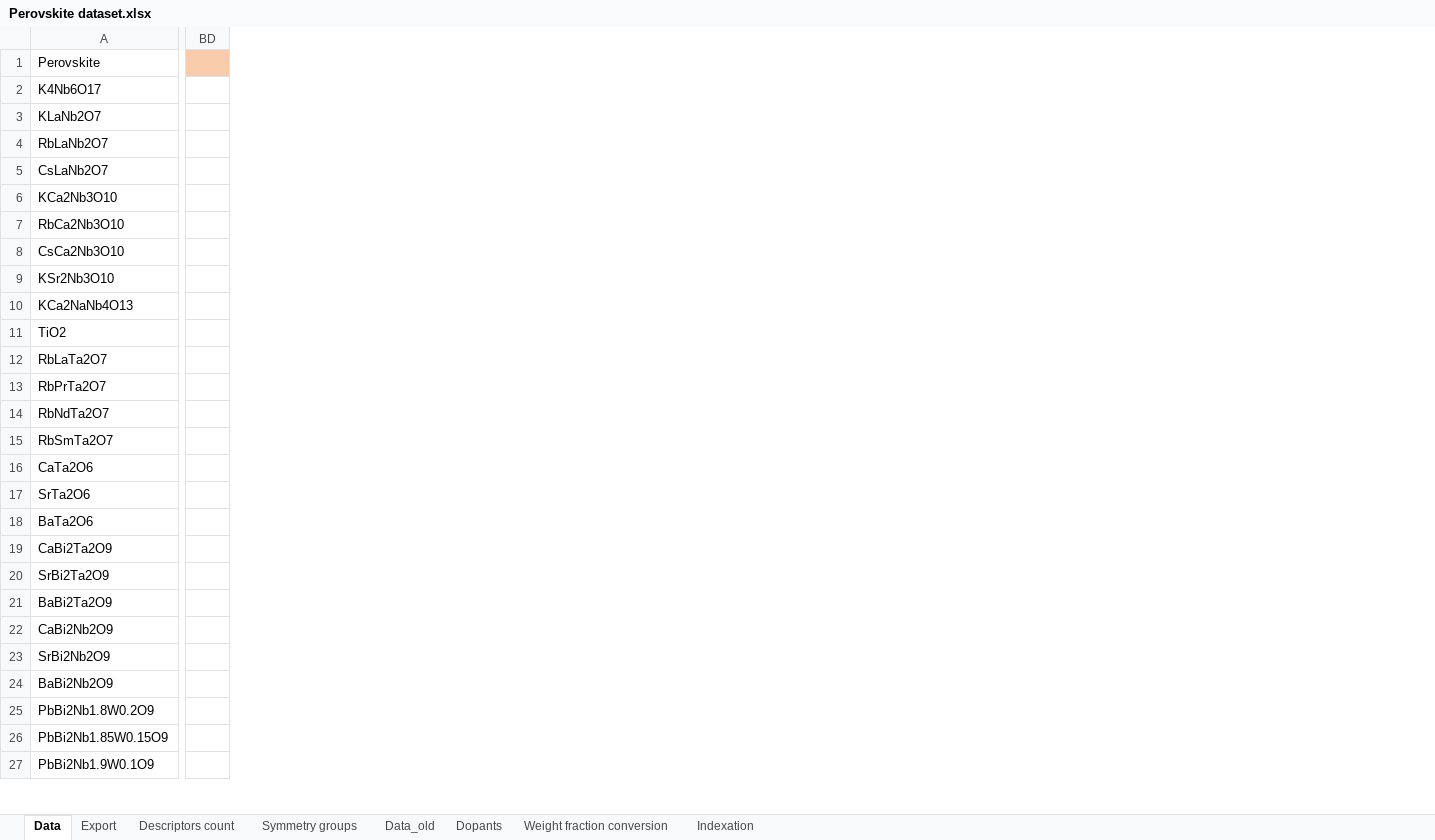
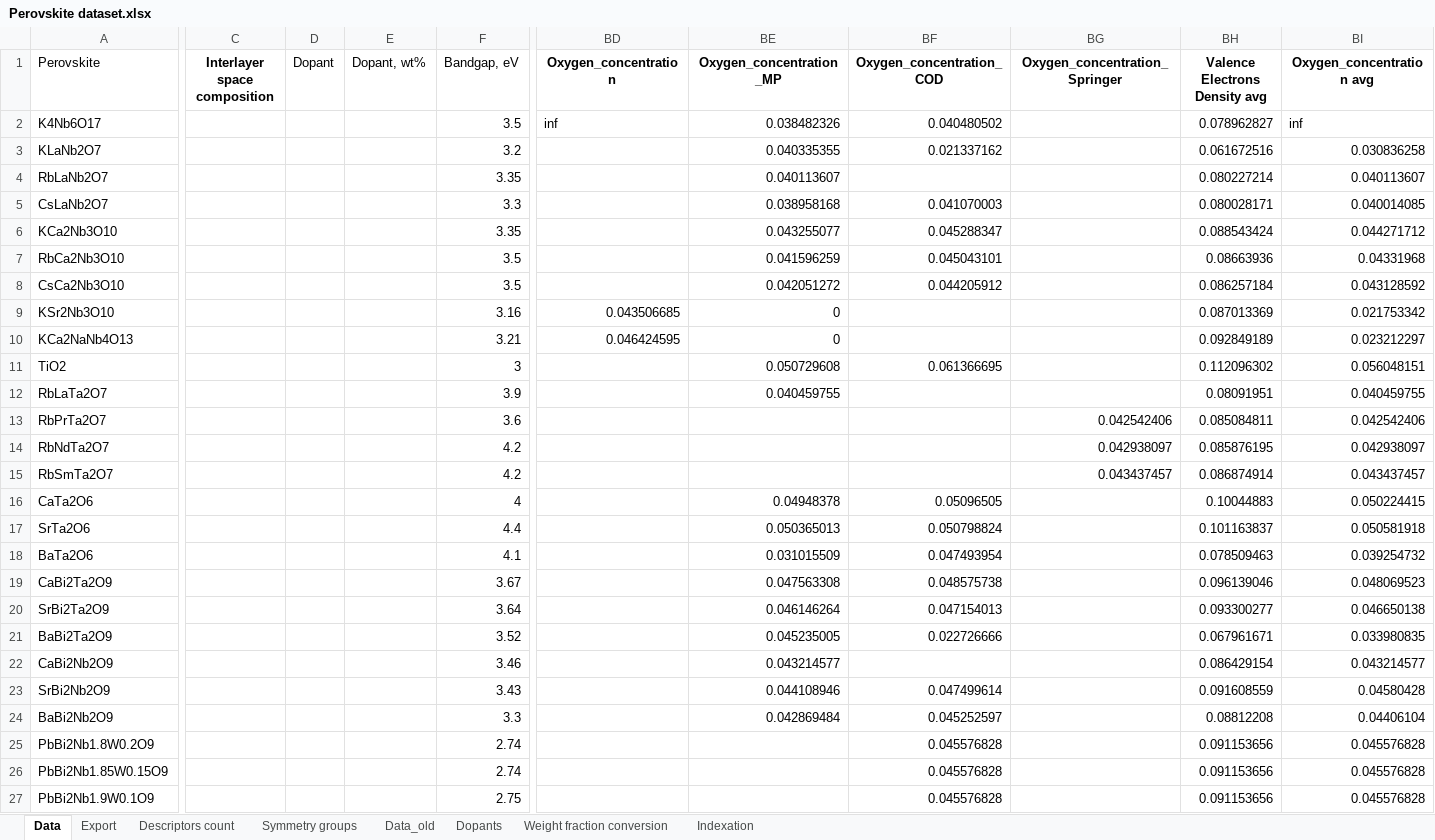
Before and after one commit to NikitaDavydov02/Perovskite-liked-oxides-bandgap-prediction, an Excel workbook: Data/Perovskite dataset.xlsx, sheet Data, drawn as a sheet; only a part is shown, gaps mark what is left out; values as stored, in another font and other column widths than the file's, no borders; removed rows and columns are numbered as before the commit, all else as after; the diff covers the shown part only; the diff names each change by its address in the sheet, - before the commit and + after, or states it on an @@ line.

```diff
--- a/Data/Perovskite dataset.xlsx (sheet Data)
+++ b/Data/Perovskite dataset.xlsx (sheet Data)
@@ column C (Interlayer space composition) unhidden, empty @@
@@ column D (Dopant) unhidden, empty @@
@@ column E (Dopant, wt%) unhidden, empty @@
@@ column F (Bandgap, eV) unhidden, rows 2-27: 3.5 | 3.2 | 3.35 | 3.3 | 3.35 | 3.5 | 3.5 | 3.16 | 3.21 | 3 | 3.9 | 3.6 | 4.2 | 4.2 | 4 | 4.4 | 4.1 | 3.67 | 3.64 | 3.52 | 3.46 | 3.43 | 3.3 | 2.74 | 2.74 | 2.75 @@
-column BD, empty
+column BD (Oxygen_concentration), rows 2-10: inf |  |  |  |  |  |  | 0.043506685 | 0.046424595
+column BE (Oxygen_concentration_MP), rows 2-24: 0.038482326 | 0.040335355 | 0.040113607 | 0.038958168 | 0.043255077 | 0.041596259 | 0.042051272 | 0 | 0 | 0.050729608 | 0.040459755 |  |  |  | 0.04948378 | 0.050365013 | 0.031015509 | 0.047563308 | 0.046146264 | 0.045235005 | 0.043214577 | 0.044108946 | 0.042869484
+column BF (Oxygen_concentration_COD), rows 2-27: 0.040480502 | 0.021337162 |  | 0.041070003 | 0.045288347 | 0.045043101 | 0.044205912 |  |  | 0.061366695 |  |  |  |  | 0.05096505 | 0.050798824 | 0.047493954 | 0.048575738 | 0.047154013 | 0.022726666 |  | 0.047499614 | 0.045252597 | 0.045576828 | 0.045576828 | 0.045576828
+column BG (Oxygen_concentration_Springer), rows 13-15: 0.042542406 | 0.042938097 | 0.043437457
+column BH (Valence Electrons Density avg), rows 2-27: 0.078962827 | 0.061672516 | 0.080227214 | 0.080028171 | 0.088543424 | 0.08663936 | 0.086257184 | 0.087013369 | 0.092849189 | 0.112096302 | 0.08091951 | 0.085084811 | 0.085876195 | 0.086874914 | 0.10044883 | 0.101163837 | 0.078509463 | 0.096139046 | 0.093300277 | 0.067961671 | 0.086429154 | 0.091608559 | 0.08812208 | 0.091153656 | 0.091153656 | 0.091153656
+column BI (Oxygen_concentration avg), rows 2-27: inf | 0.030836258 | 0.040113607 | 0.040014085 | 0.044271712 | 0.04331968 | 0.043128592 | 0.021753342 | 0.023212297 | 0.056048151 | 0.040459755 | 0.042542406 | 0.042938097 | 0.043437457 | 0.050224415 | 0.050581918 | 0.039254732 | 0.048069523 | 0.046650138 | 0.033980835 | 0.043214577 | 0.04580428 | 0.04406104 | 0.045576828 | 0.045576828 | 0.045576828
```
Also changed, not shown: 1 added column, 32 edited cells and cell formats elsewhere in this sheet, sheet Export, formulas that keep their value.
